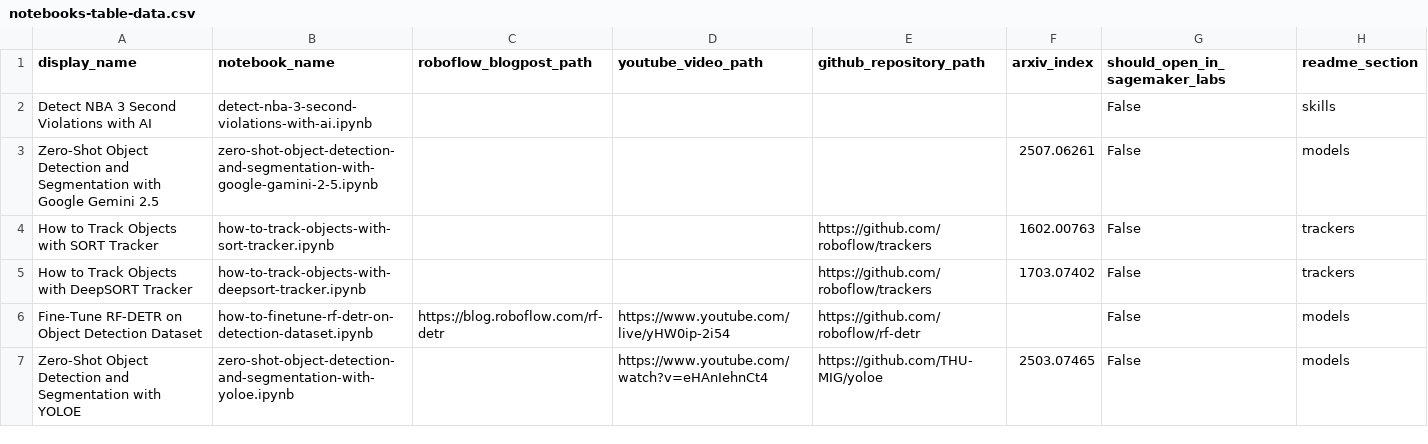
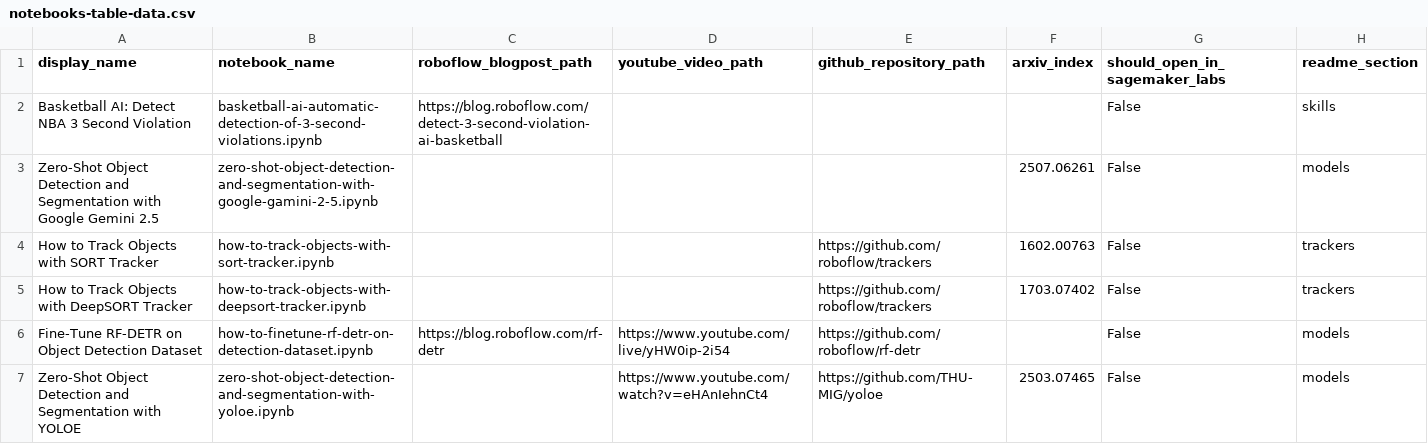
Before and after one commit to roboflow/notebooks, a CSV file: automation/notebooks-table-data.csv, drawn as a sheet; only a part is shown.

Commit message:
take Basketball AI: Detect NBA 3 Second Violation notebook to the next level

```diff
--- a/automation/notebooks-table-data.csv
+++ b/automation/notebooks-table-data.csv
@@ -1,3 +1,3 @@
 display_name, notebook_name, roboflow_blogpost_path, youtube_video_path, github_repository_path, arxiv_index, should_open_in_sagemaker_labs, readme_section
-Detect NBA 3 Second Violations with AI, detect-nba-3-second-violations-with-ai.ipynb, , , , , False, skills
+Basketball AI: Detect NBA 3 Second Violation, basketball-ai-automatic-detection-of-3-second-violations.ipynb, https://blog.roboflow.com/detect-3-second-violation-ai-basketball, , , , False, skills
 Zero-Shot Object Detection and Segmentation with Google Gemini 2.5, zero-shot-object-detection-and-segmentation-with-google-gamini-2-5.ipynb, , , ,2507.06261, False, models
```
Also changed, not shown: 3 other files.
